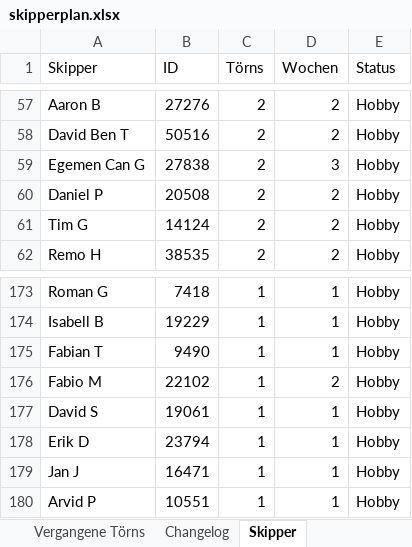
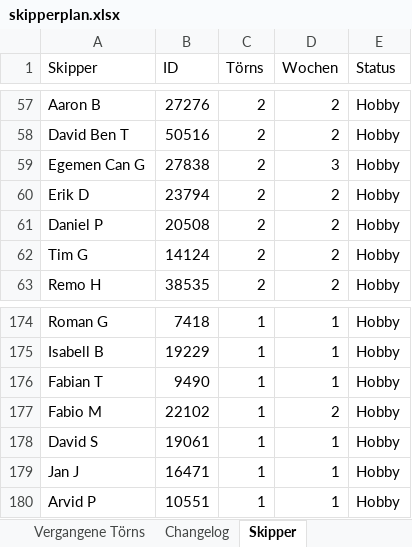
Before and after one commit to WolkeYachting/Skipperplan, an Excel workbook: skipperplan.xlsx, sheet Skipper, drawn as a sheet; only a part is shown, gaps mark what is left out; values as stored, in another font and other column widths than the file's, no cell formats; removed rows and columns are numbered as before the commit, all else as after; the diff names each change by its address in the sheet, - before the commit and + after, or states it on an @@ line.

Commit message:
Skipperplan: 09.08.2026 03:01 UTC

```diff
--- a/skipperplan.xlsx (sheet Skipper)
+++ b/skipperplan.xlsx (sheet Skipper)
+row 60: Erik D | 23794 | 2 | 2 | Hobby
-row 178: Erik D | 23794 | 1 | 1 | Hobby
```
Also changed, not shown: sheet Aktuell fahrend, sheet Vergangene Törns, sheet Changelog, sheet Segelreisen, cell formats.
